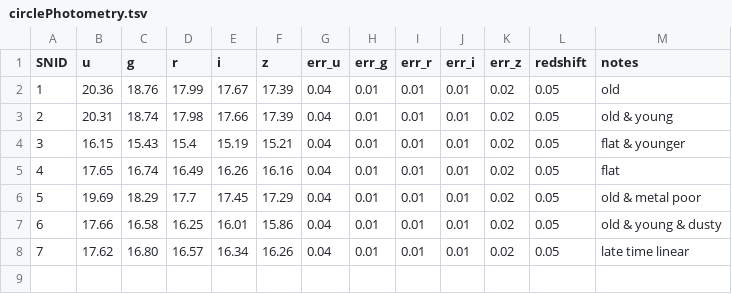
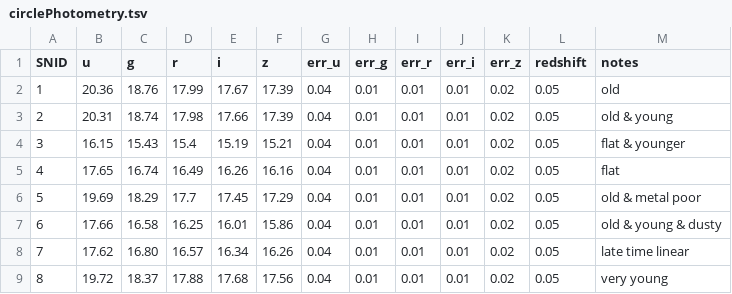
Before and after one commit to benjaminrose/MC-Age, a TSV file: data/circlePhotometry.tsv, drawn as a sheet; the diff names each change by its address in the sheet, - before the commit and + after, or states it on an @@ line.

Commit message:
Add one more very young circle test
This has an age of 0.437 Gyr is essentially the lower limit of this star formation history.

```diff
--- a/data/circlePhotometry.tsv
+++ b/data/circlePhotometry.tsv
+row 9: 8 | 19.72 | 18.37 | 17.88 | 17.68 | 17.56 | 0.04 | 0.01 | 0.01 | 0.01 | 0.02 | 0.05 | very young
```
Also changed, not shown: 1 other file.
